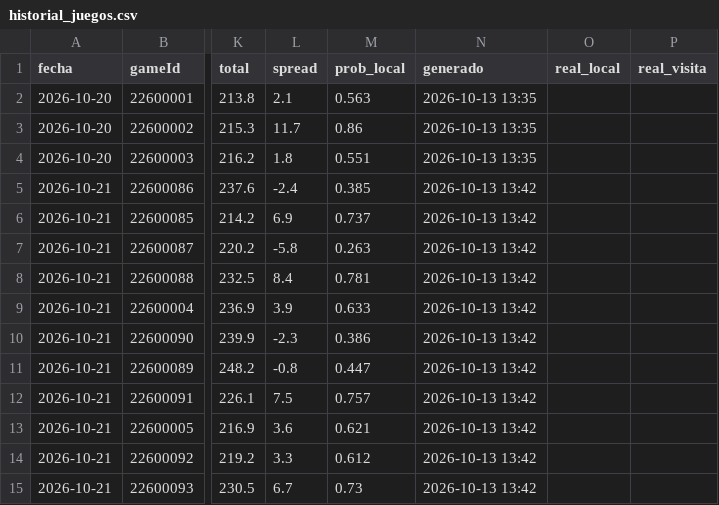
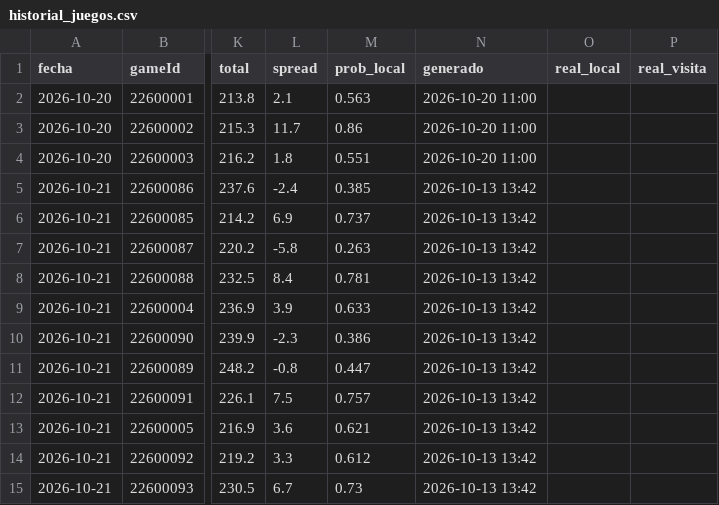
Before and after one commit to noevillaes/nba-player-forecasting, a CSV file: predictions/historial_juegos.csv, drawn as a sheet; only a part is shown, gaps mark what is left out; the diff names each change by its address in the sheet, - before the commit and + after, or states it on an @@ line.

```diff
--- a/predictions/historial_juegos.csv
+++ b/predictions/historial_juegos.csv
-N2:N4 (generado): 2026-10-13 13:35
+N2:N4 (generado): 2026-10-20 11:00
```
Also changed, not shown: predictions/2026-10-20.csv, predictions/juegos_2026-10-20.csv, 1 other file.
